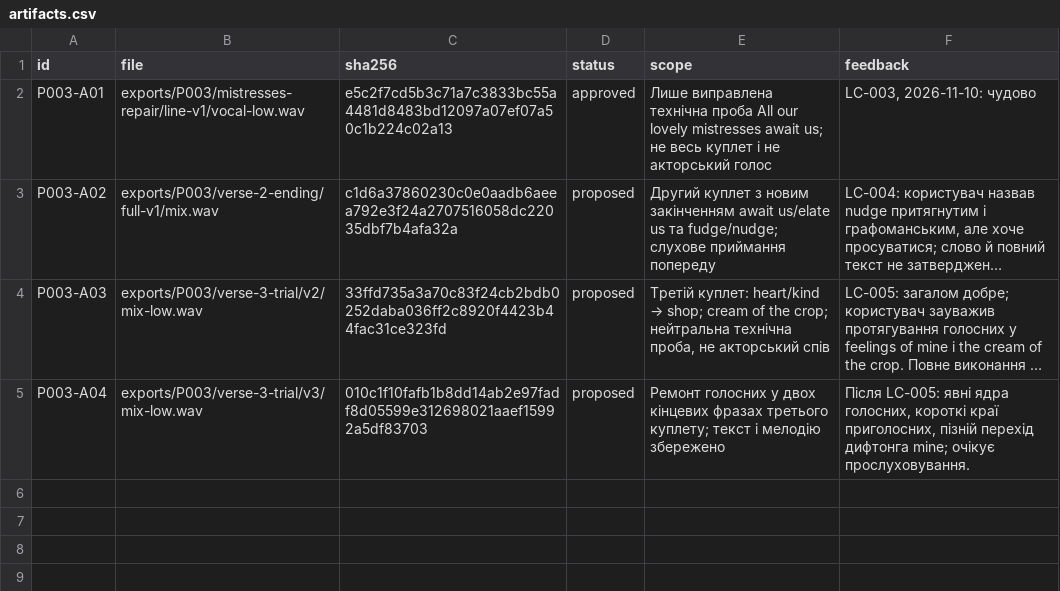
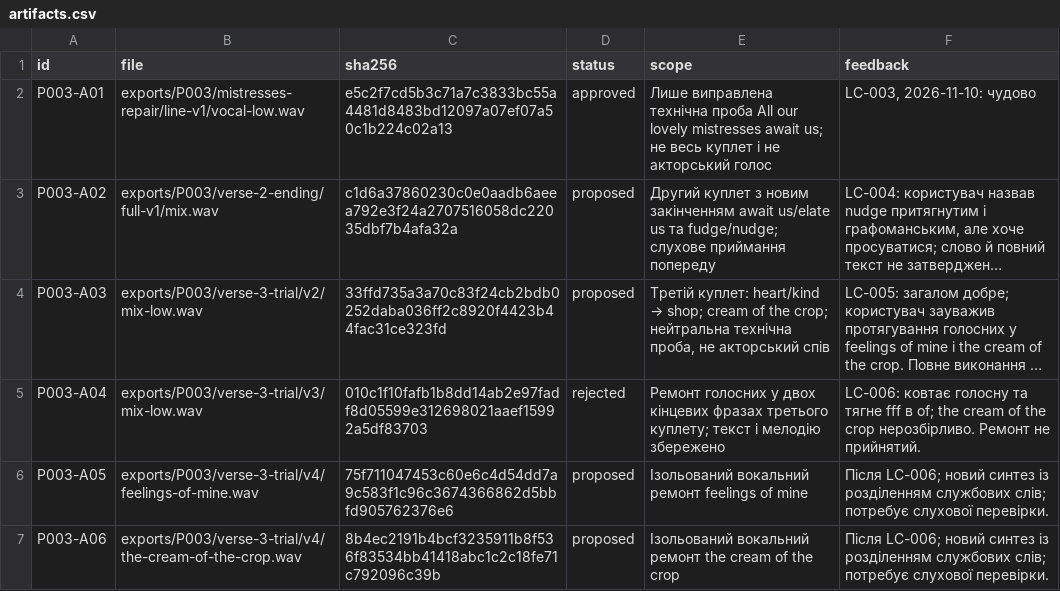
Before and after one commit to michkovsky/za-dvoma-zaitsiamy-dub, a CSV file: pilots/P003/artifacts.csv, drawn as a sheet; long unchanged cells end in …; the diff names each change by its address in the sheet, - before the commit and + after, or states it on an @@ line.

Commit message:
Підготувати окремі вокальні ремонти після LC-006

```diff
--- a/pilots/P003/artifacts.csv
+++ b/pilots/P003/artifacts.csv
-D5 (status): proposed
+D5 (status): rejected
-F5 (feedback): Після LC-005: явні ядра голосних, короткі краї приголосних, пізній перехід дифтонга mine; очікує прослуховування.
+F5 (feedback): LC-006: ковтає голосну та тягне fff в of; the cream of the crop нерозбірливо. Ремонт не прийнятий.
+row 6: P003-A05 | exports/P003/verse-3-trial/v4/feelings-of-mine.wav | 75f711047453c60e6c4d54dd7a9c583f1c96c3674366862d5bbfd905762376e6 | proposed | Ізольований вокальний ремонт feelings of mine | Після LC-006; новий синтез із розділенням службових слів; потребує слухової перевірки.
+row 7: P003-A06 | exports/P003/verse-3-trial/v4/the-cream-of-the-crop.wav | 8b4ec2191b4bcf3235911b8f536f83534bb41418abc1c2c18fe71c792096c39b | proposed | Ізольований вокальний ремонт the cream of the crop | Після LC-006; новий синтез із розділенням службових слів; потребує слухової перевірки.
```
Also changed, not shown: 1 other file.
